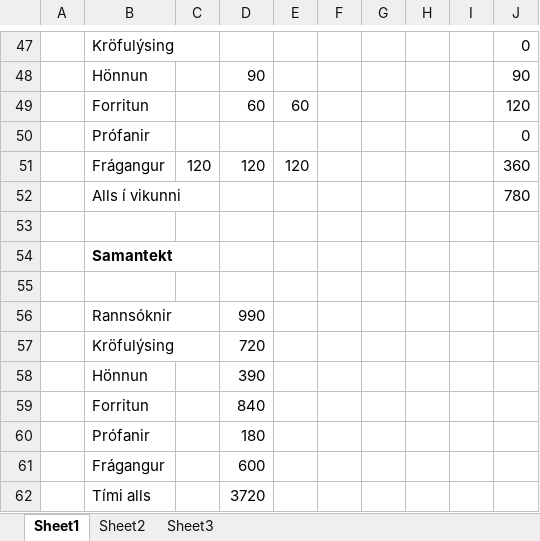
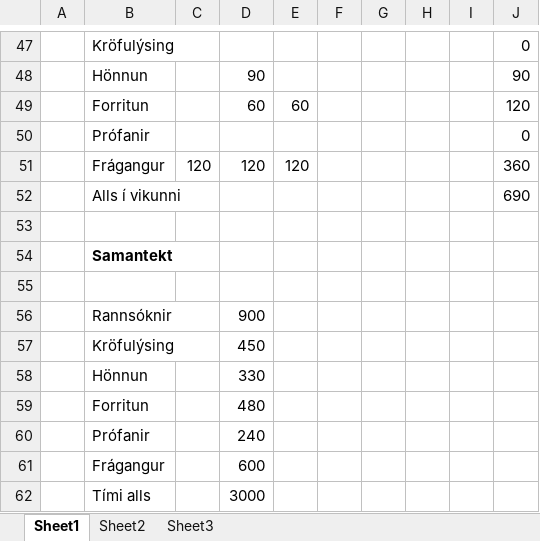
Before and after one commit to ivanbjarni/project-anneal-pony, an Excel workbook: Dagbaekur/Vilhelm/Dagbok.xlsx, sheet Sheet1, drawn as a sheet; only a part is shown, gaps mark what is left out; values as stored, in another font and other column widths than the file's, no borders; the diff covers the shown part only; the diff names each change by its address in the sheet, - before the commit and + after, or states it on an @@ line.

```diff
--- a/Dagbaekur/Vilhelm/Dagbok.xlsx (sheet Sheet1)
+++ b/Dagbaekur/Vilhelm/Dagbok.xlsx (sheet Sheet1)
-J52: 780
+J52: 690
-D56: 990
+D56: 900
-D57: 720
+D57: 450
-D58: 390
+D58: 330
-D59: 840
+D59: 480
-D60: 180
+D60: 240
-D62: 3720
+D62: 3000
```
Also changed, not shown: 4 added rows, 4 removed rows and 8 edited cells elsewhere in this sheet, Dagbaekur/Árni/DagbokAr.xlsx, 4 other files.
